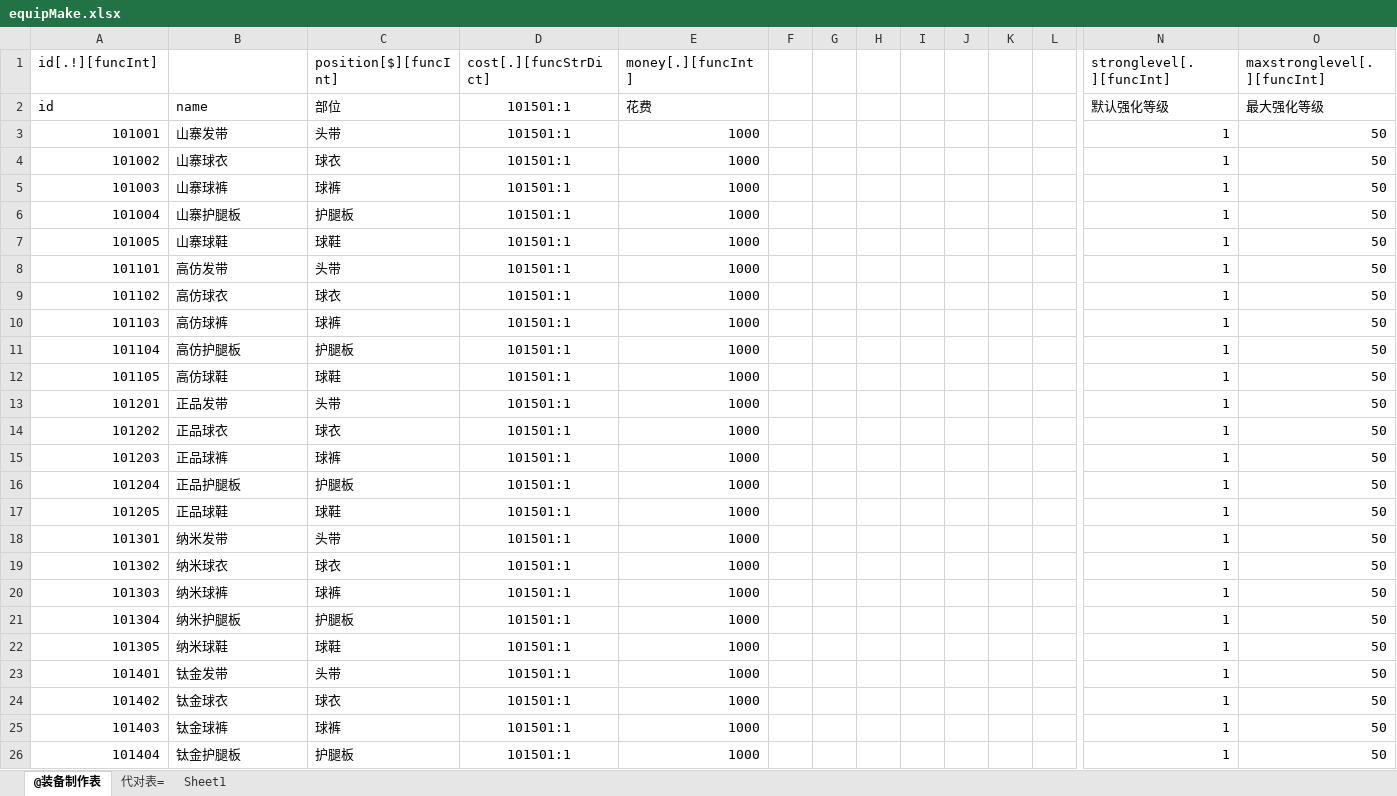
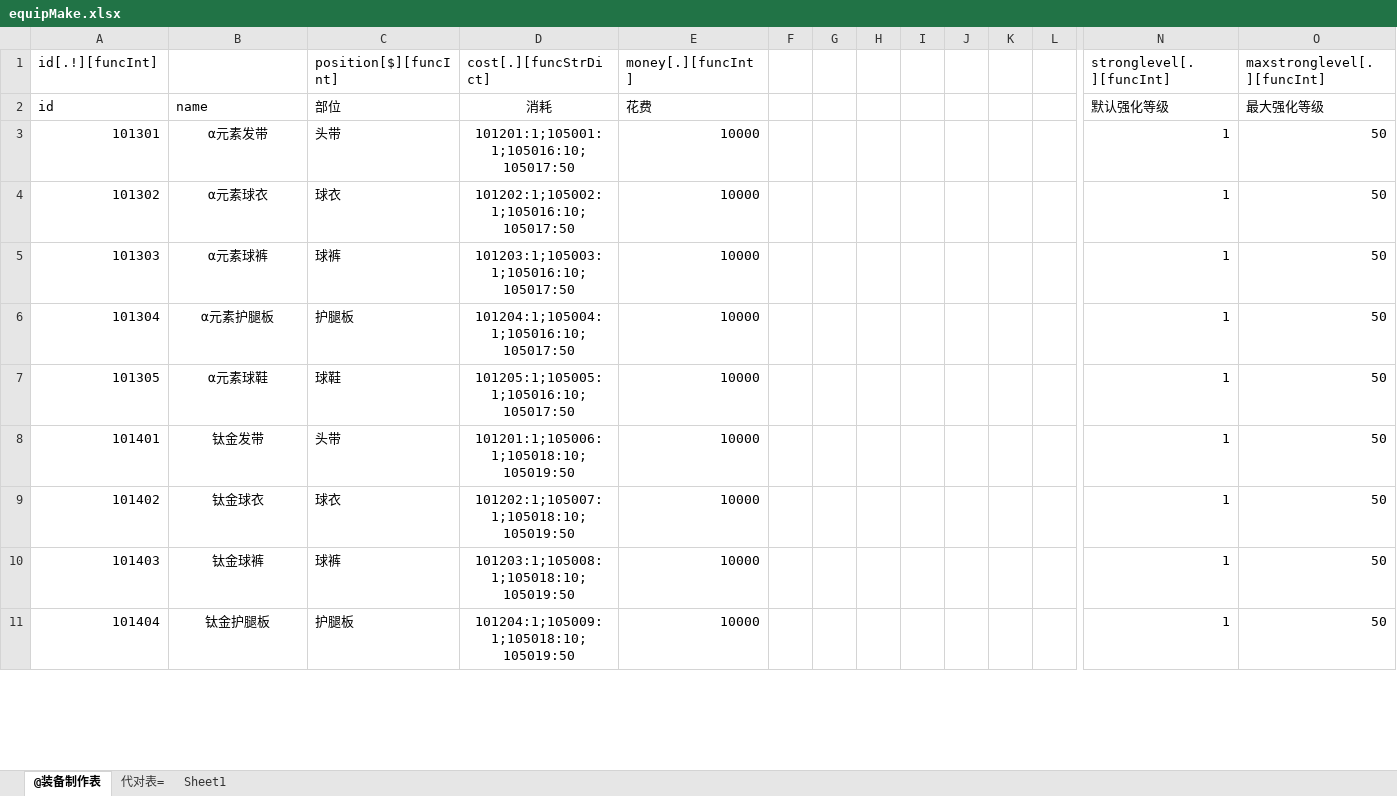
Before and after one commit to pdool/fbgServer, an Excel workbook: xls/equipMake.xlsx, sheet @装备制作表, drawn as a sheet; only a part is shown, gaps mark what is left out; values as stored, in another font and other column widths than the file's, no borders; removed rows and columns are numbered as before the commit, all else as after; rows hold the shown columns only; the diff covers the shown part only; the diff names each change by its address in the sheet, - before the commit and + after, or states it on an @@ line.

```diff
--- a/xls/equipMake.xlsx (sheet @装备制作表)
+++ b/xls/equipMake.xlsx (sheet @装备制作表)
-D2 (cost[.][funcStrDict]): 101501:1
+D2 (cost[.][funcStrDict]): 消耗
-row 3: 101001 | 山寨发带 | 头带 | 101501:1 | 1000 |  |  |  |  |  |  |  | 1 | 50
-row 4: 101002 | 山寨球衣 | 球衣 | 101501:1 | 1000 |  |  |  |  |  |  |  | 1 | 50
-row 5: 101003 | 山寨球裤 | 球裤 | 101501:1 | 1000 |  |  |  |  |  |  |  | 1 | 50
-row 6: 101004 | 山寨护腿板 | 护腿板 | 101501:1 | 1000 |  |  |  |  |  |  |  | 1 | 50
-row 7: 101005 | 山寨球鞋 | 球鞋 | 101501:1 | 1000 |  |  |  |  |  |  |  | 1 | 50
-row 8: 101101 | 高仿发带 | 头带 | 101501:1 | 1000 |  |  |  |  |  |  |  | 1 | 50
-row 9: 101102 | 高仿球衣 | 球衣 | 101501:1 | 1000 |  |  |  |  |  |  |  | 1 | 50
-row 10: 101103 | 高仿球裤 | 球裤 | 101501:1 | 1000 |  |  |  |  |  |  |  | 1 | 50
-row 11: 101104 | 高仿护腿板 | 护腿板 | 101501:1 | 1000 |  |  |  |  |  |  |  | 1 | 50
-row 12: 101105 | 高仿球鞋 | 球鞋 | 101501:1 | 1000 |  |  |  |  |  |  |  | 1 | 50
-row 13: 101201 | 正品发带 | 头带 | 101501:1 | 1000 |  |  |  |  |  |  |  | 1 | 50
-row 14: 101202 | 正品球衣 | 球衣 | 101501:1 | 1000 |  |  |  |  |  |  |  | 1 | 50
-row 15: 101203 | 正品球裤 | 球裤 | 101501:1 | 1000 |  |  |  |  |  |  |  | 1 | 50
-row 16: 101204 | 正品护腿板 | 护腿板 | 101501:1 | 1000 |  |  |  |  |  |  |  | 1 | 50
-row 17: 101205 | 正品球鞋 | 球鞋 | 101501:1 | 1000 |  |  |  |  |  |  |  | 1 | 50
-B3: 纳米发带
+B3: α元素发带
-B3:B11 alignment: left
+B3:B11 alignment: center
-D3 (cost[.][funcStrDict]): 101501:1
+D3 (cost[.][funcStrDict]): 101201:1;105001:1;105016:10;105017:50
-E3:E11 (money[.][funcInt]): 1000
+E3:E11 (money[.][funcInt]): 10000
-B4: 纳米球衣
+B4: α元素球衣
-D4 (cost[.][funcStrDict]): 101501:1
+D4 (cost[.][funcStrDict]): 101202:1;105002:1;105016:10;105017:50
-B5: 纳米球裤
+B5: α元素球裤
-D5 (cost[.][funcStrDict]): 101501:1
+D5 (cost[.][funcStrDict]): 101203:1;105003:1;105016:10;105017:50
-B6: 纳米护腿板
+B6: α元素护腿板
-D6 (cost[.][funcStrDict]): 101501:1
+D6 (cost[.][funcStrDict]): 101204:1;105004:1;105016:10;105017:50
-B7: 纳米球鞋
+B7: α元素球鞋
-D7 (cost[.][funcStrDict]): 101501:1
+D7 (cost[.][funcStrDict]): 101205:1;105005:1;105016:10;105017:50
-D8 (cost[.][funcStrDict]): 101501:1
+D8 (cost[.][funcStrDict]): 101201:1;105006:1;105018:10;105019:50
-D9 (cost[.][funcStrDict]): 101501:1
+D9 (cost[.][funcStrDict]): 101202:1;105007:1;105018:10;105019:50
-D10 (cost[.][funcStrDict]): 101501:1
+D10 (cost[.][funcStrDict]): 101203:1;105008:1;105018:10;105019:50
-D11 (cost[.][funcStrDict]): 101501:1
+D11 (cost[.][funcStrDict]): 101204:1;105009:1;105018:10;105019:50
```
Also changed, not shown: 17 edited cells and cell formats elsewhere in this sheet, xls/equipStarConfig.xlsx, xls/equipStrongConfig.xlsx, 46 other files.
